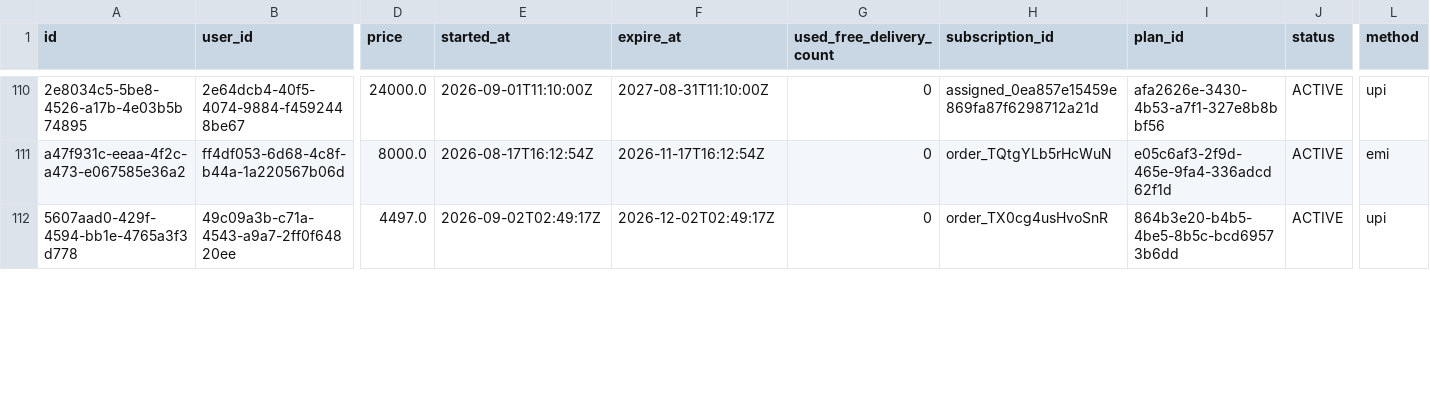
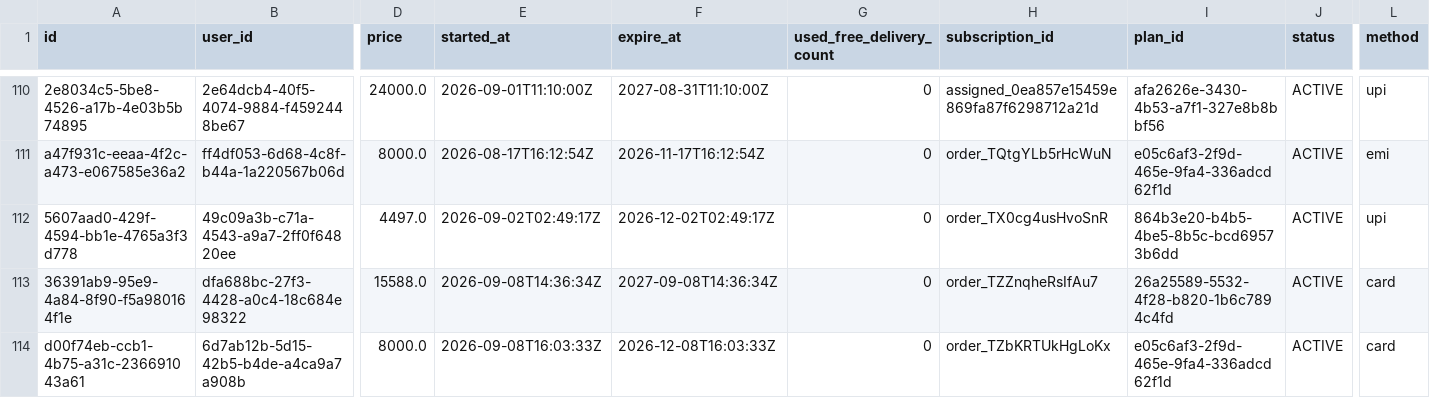
Before and after one commit to Amankr0402/Daily-Sales-Revenue-Report, a CSV file: data/active_sub_no_orders_details.csv, drawn as a sheet; only a part is shown, gaps mark what is left out; rows hold the shown columns only; the diff covers the shown part only; the diff names each change by its address in the sheet, - before the commit and + after, or states it on an @@ line.

```diff
--- a/data/active_sub_no_orders_details.csv
+++ b/data/active_sub_no_orders_details.csv
+row 113: 36391ab9-95e9-4a84-8f90-f5a980164f1e | dfa688bc-27f3-4428-a0c4-18c684e98322 | 15588.0 | 2026-09-08T14:36:34Z | 2027-09-08T14:36:34Z | 0 | order_TZZnqheRsIfAu7 | 26a25589-5532-4f28-b820-1b6c7894c4fd | ACTIVE | card
+row 114: d00f74eb-ccb1-4b75-a31c-236691043a61 | 6d7ab12b-5d15-42b5-b4de-a4ca9a7a908b | 8000.0 | 2026-09-08T16:03:33Z | 2026-12-08T16:03:33Z | 0 | order_TZbKRTUkHgLoKx | e05c6af3-2f9d-465e-9fa4-336adcd62f1d | ACTIVE | card
```
Also changed, not shown: 3 removed rows and 30 edited cells elsewhere in this file, data/all_new_users_order_status_details.csv, data/new_users_delivery_status_details.csv, 10 other files.
